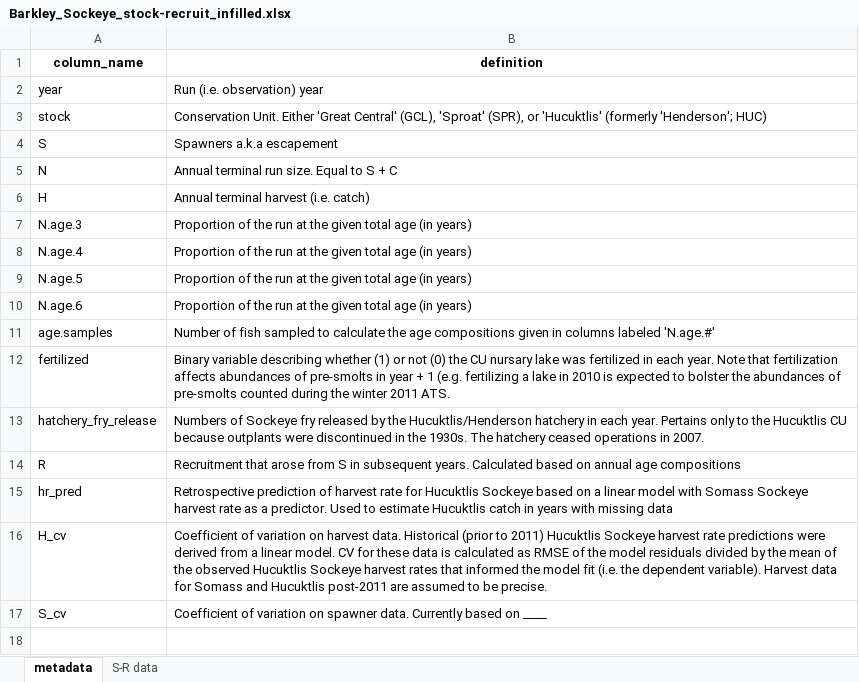
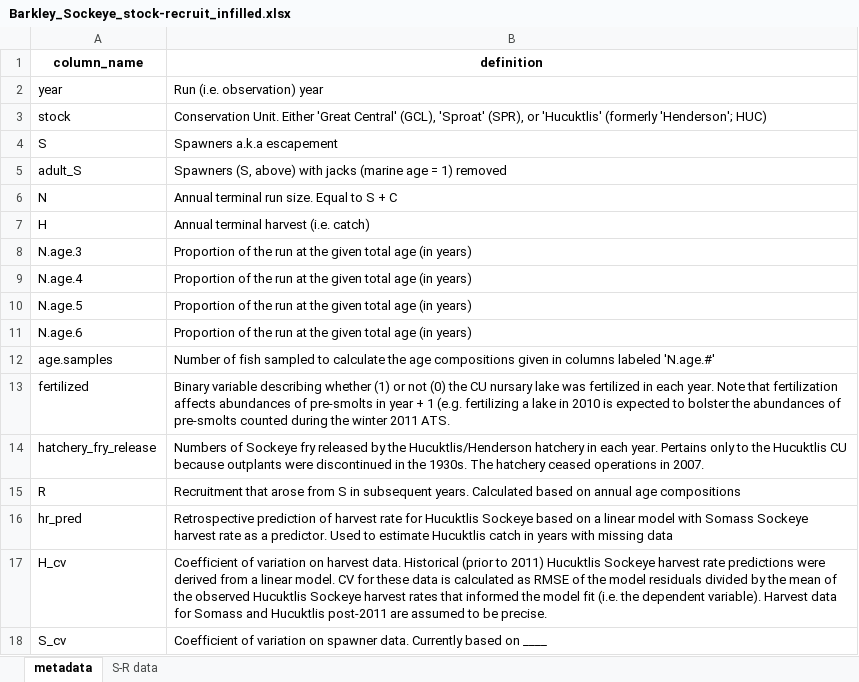
Before and after one commit to SCA-stock-assess/Barkley-Sk-CSAS, an Excel workbook: 3. outputs/Stock-recruit data/Barkley_Sockeye_stock-recruit_infilled.xlsx, sheet metadata, drawn as a sheet; values as stored, in another font and other column widths than the file's, no borders; the diff names each change by its address in the sheet, - before the commit and + after, or states it on an @@ line.

Commit message:
add columns with adult spawner data

```diff
--- a/3. outputs/Stock-recruit data/Barkley_Sockeye_stock-recruit_infilled.xlsx (sheet metadata)
+++ b/3. outputs/Stock-recruit data/Barkley_Sockeye_stock-recruit_infilled.xlsx (sheet metadata)
+row 5: adult_S | Spawners (S, above) with jacks (marine age = 1) removed
```
Also changed, not shown: sheet S-R data, 3. outputs/Total return time series/Barkley Sockeye total annual returns by CU_collated.xlsx.
